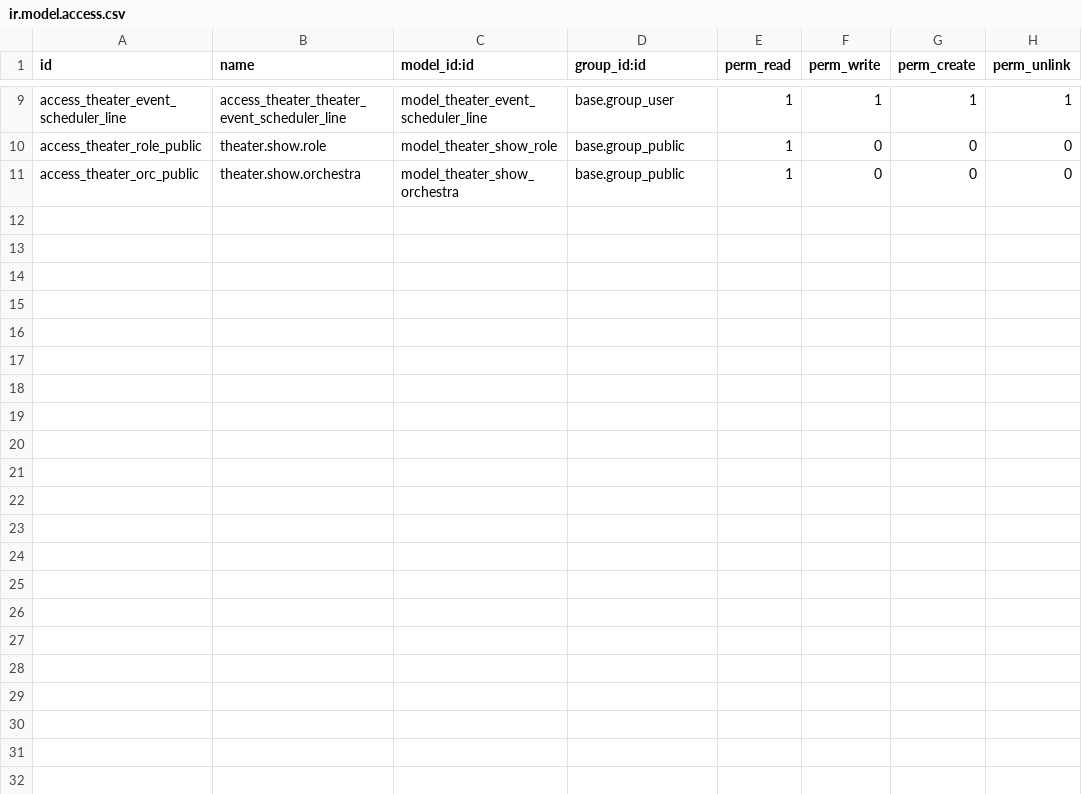
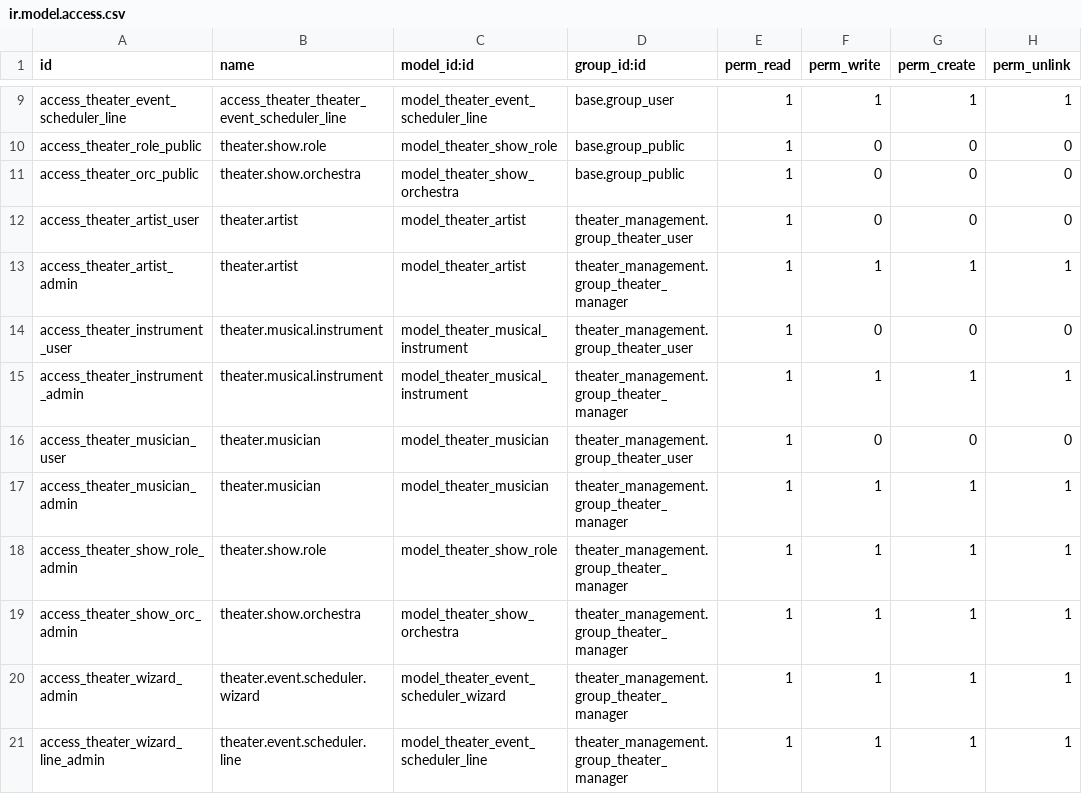
Before and after one commit to yelyzavetaf/theater_management, a CSV file: theater_management/security/ir.model.access.csv, drawn as a sheet; only a part is shown, gaps mark what is left out.

Commit message:
Added groups

```diff
--- a/theater_management/security/ir.model.access.csv
+++ b/theater_management/security/ir.model.access.csv
@@ -11 +11,11 @@ access_theater_role_public,theater.show.role,model_theater_show_role,base.group_
 access_theater_orc_public,theater.show.orchestra,model_theater_show_orchestra,base.group_public,1,0,0,0
+access_theater_artist_user,theater.artist,model_theater_artist,theater_management.group_theater_user,1,0,0,0
+access_theater_artist_admin,theater.artist,model_theater_artist,theater_management.group_theater_manager,1,1,1,1
+access_theater_instrument_user,theater.musical.instrument,model_theater_musical_instrument,theater_management.group_theater_user,1,0,0,0
+access_theater_instrument_admin,theater.musical.instrument,model_theater_musical_instrument,theater_management.group_theater_manager,1,1,1,1
+access_theater_musician_user,theater.musician,model_theater_musician,theater_management.group_theater_user,1,0,0,0
+access_theater_musician_admin,theater.musician,model_theater_musician,theater_management.group_theater_manager,1,1,1,1
+access_theater_show_role_admin,theater.show.role,model_theater_show_role,theater_management.group_theater_manager,1,1,1,1
+access_theater_show_orc_admin,theater.show.orchestra,model_theater_show_orchestra,theater_management.group_theater_manager,1,1,1,1
+access_theater_wizard_admin,theater.event.scheduler.wizard,model_theater_event_scheduler_wizard,theater_management.group_theater_manager,1,1,1,1
+access_theater_wizard_line_admin,theater.event.scheduler.line,model_theater_event_scheduler_line,theater_management.group_theater_manager,1,1,1,1
```
Also changed, not shown: 11 other files.
